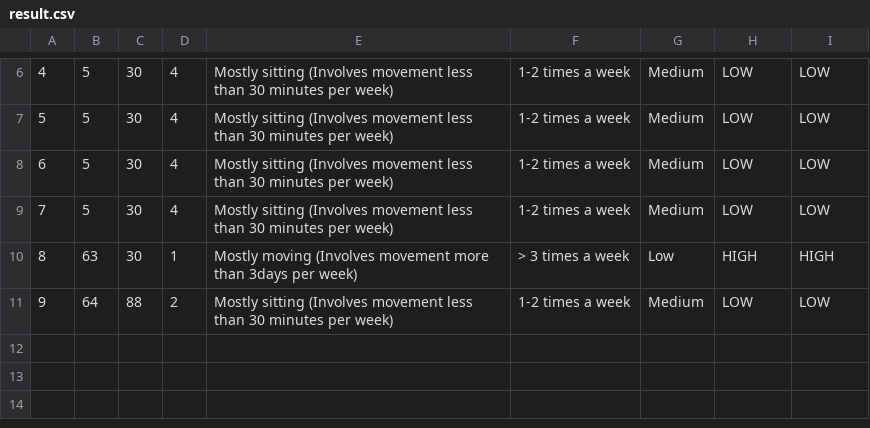
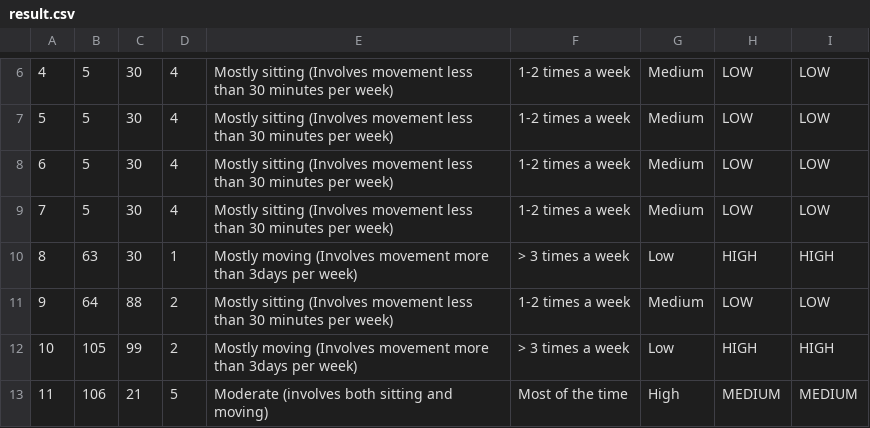
Before and after one commit to ahmedfadhil/CoachAIBot, a CSV file: csvs/result.csv, drawn as a sheet; only a part is shown, gaps mark what is left out; the diff names each change by its address in the sheet, - before the commit and + after, or states it on an @@ line.

```diff
--- a/csvs/result.csv
+++ b/csvs/result.csv
+row 12: 10 | 105 | 99 | 2 | Mostly moving (Involves movement more than 3days per week) | > 3 times a week | Low | HIGH | HIGH
+row 13: 11 | 106 | 21 | 5 | Moderate (involves both sitting and moving) | Most of the time | High | MEDIUM | MEDIUM
```
Also changed, not shown: csvs/features.csv, 1 other file.
